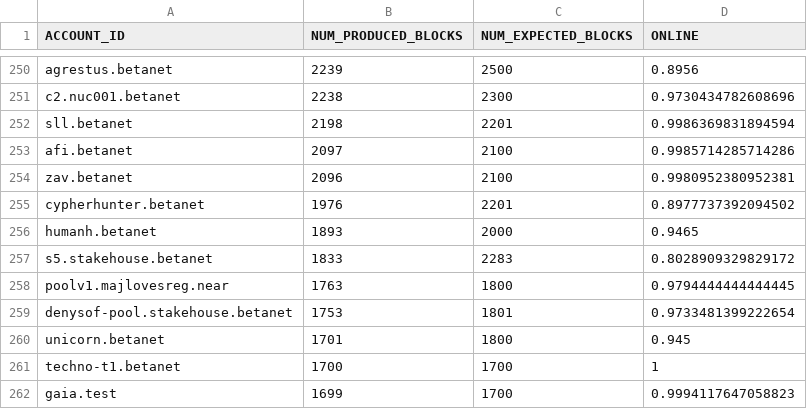
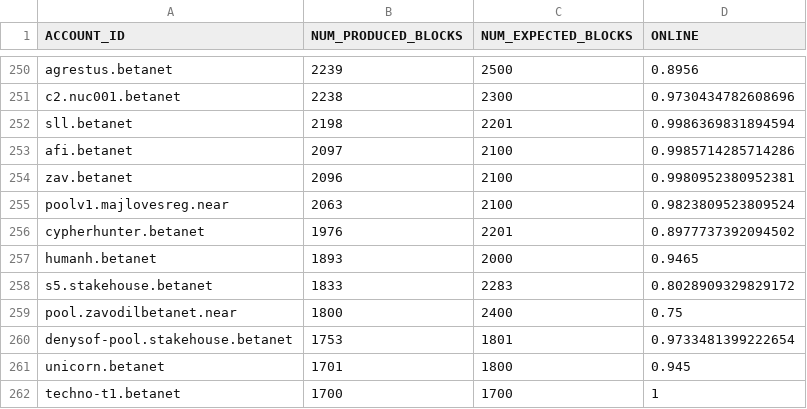
Before and after one commit to frol/near-validators-scoreboard, a CSV file: validators_scoreboard.csv, drawn as a sheet; only a part is shown, gaps mark what is left out; the shorter side is filled out with more unchanged rows; removed rows and columns are numbered as before the commit, all else as after; the diff covers the shown part only; the diff names each change by its address in the sheet, - before the commit and + after, or states it on an @@ line.

```diff
--- a/validators_scoreboard.csv
+++ b/validators_scoreboard.csv
+row 255: poolv1.majlovesreg.near | 2063 | 2100 | 0.9823809523809524
-row 258: poolv1.majlovesreg.near | 1763 | 1800 | 0.9794444444444445
+row 259: pool.zavodilbetanet.near | 1800 | 2400 | 0.75
```
Also changed, not shown: 7 added rows and 8 removed rows elsewhere in this file, 2 other files.
